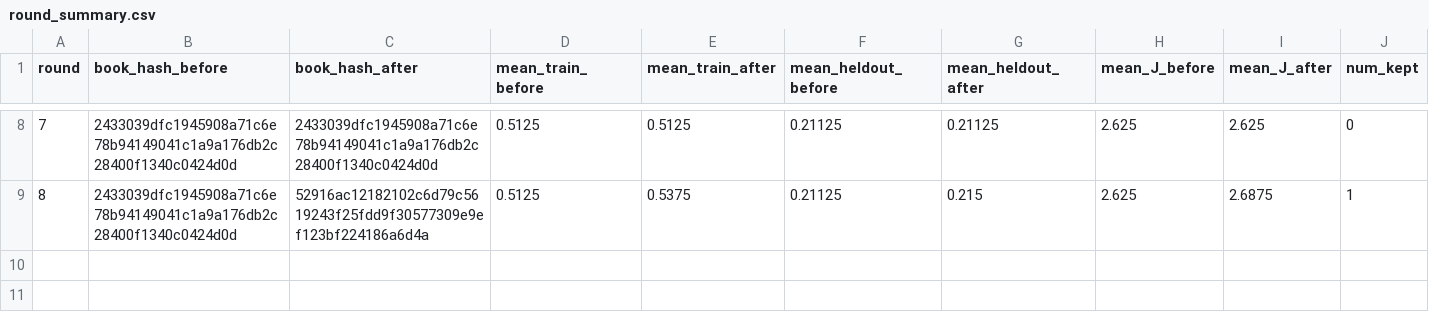
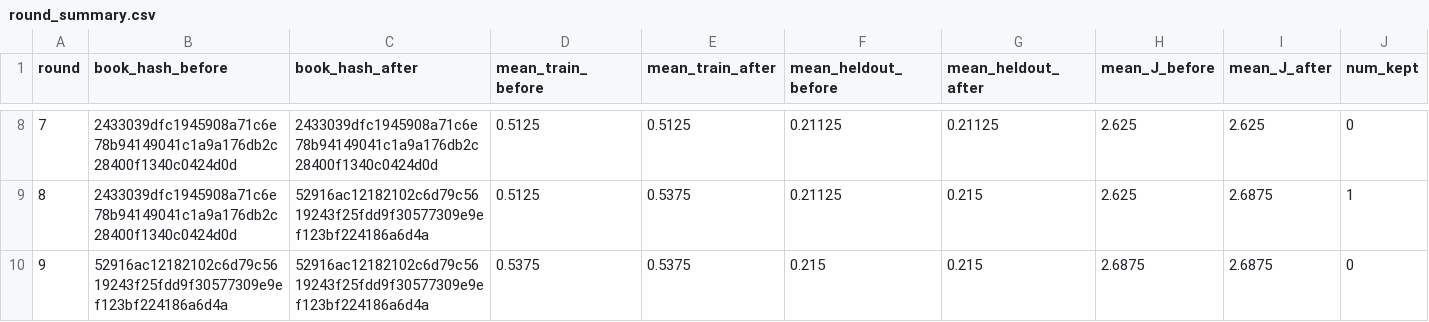
Before and after one commit to steven7woo/RLAD, a CSV file: work_zsw_lambda10/research/round_summary.csv, drawn as a sheet; only a part is shown, gaps mark what is left out; rows hold the shown columns only; the diff names each change by its address in the sheet, - before the commit and + after, or states it on an @@ line.

Commit message:
autoresearch: hinter lambda-10 round 009

```diff
--- a/work_zsw_lambda10/research/round_summary.csv
+++ b/work_zsw_lambda10/research/round_summary.csv
+row 10: 9 | 52916ac12182102c6d79c5619243f25fdd9f30577309e9ef123bf224186a6d4a | 52916ac12182102c6d79c5619243f25fdd9f30577309e9ef123bf224186a6d4a | 0.5375 | 0.5375 | 0.215 | 0.215 | 2.6875 | 2.6875 | 0
```
Also changed, not shown: 6 other files.
